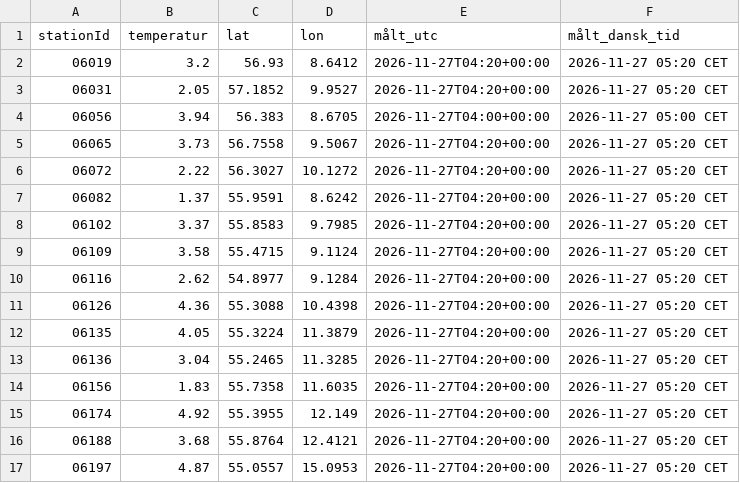
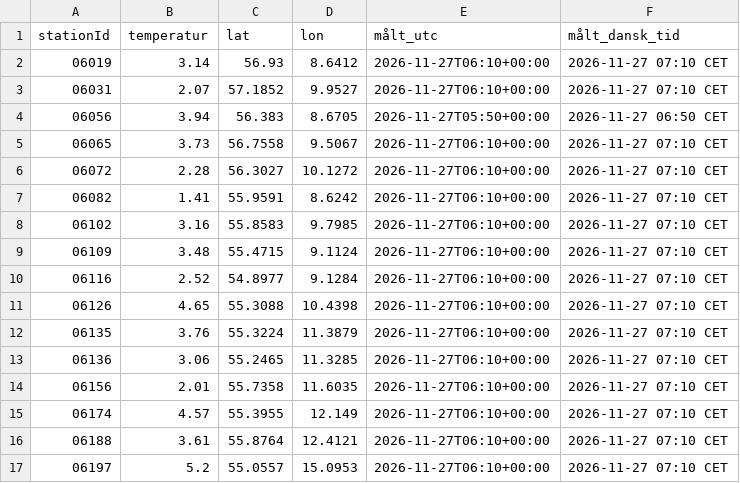
Before and after one commit to dmi-jordtemperatur/dmi-jordtemperatur, a CSV file: jordtemperatur.csv, drawn as a sheet.

```diff
--- a/jordtemperatur.csv
+++ b/jordtemperatur.csv
@@ -1,17 +1,17 @@
 stationId,temperatur,lat,lon,målt_utc,målt_dansk_tid
-06019,3.2,56.93,8.6412,2026-11-27T04:20+00:00,2026-11-27 05:20 CET
-06031,2.05,57.1852,9.9527,2026-11-27T04:20+00:00,2026-11-27 05:20 CET
-06056,3.94,56.383,8.6705,2026-11-27T04:00+00:00,2026-11-27 05:00 CET
-06065,3.73,56.7558,9.5067,2026-11-27T04:20+00:00,2026-11-27 05:20 CET
-06072,2.22,56.3027,10.1272,2026-11-27T04:20+00:00,2026-11-27 05:20 CET
-06082,1.37,55.9591,8.6242,2026-11-27T04:20+00:00,2026-11-27 05:20 CET
-06102,3.37,55.8583,9.7985,2026-11-27T04:20+00:00,2026-11-27 05:20 CET
-06109,3.58,55.4715,9.1124,2026-11-27T04:20+00:00,2026-11-27 05:20 CET
-06116,2.62,54.8977,9.1284,2026-11-27T04:20+00:00,2026-11-27 05:20 CET
-06126,4.36,55.3088,10.4398,2026-11-27T04:20+00:00,2026-11-27 05:20 CET
-06135,4.05,55.3224,11.3879,2026-11-27T04:20+00:00,2026-11-27 05:20 CET
-06136,3.04,55.2465,11.3285,2026-11-27T04:20+00:00,2026-11-27 05:20 CET
-06156,1.83,55.7358,11.6035,2026-11-27T04:20+00:00,2026-11-27 05:20 CET
-06174,4.92,55.3955,12.149,2026-11-27T04:20+00:00,2026-11-27 05:20 CET
-06188,3.68,55.8764,12.4121,2026-11-27T04:20+00:00,2026-11-27 05:20 CET
-06197,4.87,55.0557,15.0953,2026-11-27T04:20+00:00,2026-11-27 05:20 CET
+06019,3.14,56.93,8.6412,2026-11-27T06:10+00:00,2026-11-27 07:10 CET
+06031,2.07,57.1852,9.9527,2026-11-27T06:10+00:00,2026-11-27 07:10 CET
+06056,3.94,56.383,8.6705,2026-11-27T05:50+00:00,2026-11-27 06:50 CET
+06065,3.73,56.7558,9.5067,2026-11-27T06:10+00:00,2026-11-27 07:10 CET
+06072,2.28,56.3027,10.1272,2026-11-27T06:10+00:00,2026-11-27 07:10 CET
+06082,1.41,55.9591,8.6242,2026-11-27T06:10+00:00,2026-11-27 07:10 CET
+06102,3.16,55.8583,9.7985,2026-11-27T06:10+00:00,2026-11-27 07:10 CET
+06109,3.48,55.4715,9.1124,2026-11-27T06:10+00:00,2026-11-27 07:10 CET
+06116,2.52,54.8977,9.1284,2026-11-27T06:10+00:00,2026-11-27 07:10 CET
+06126,4.65,55.3088,10.4398,2026-11-27T06:10+00:00,2026-11-27 07:10 CET
+06135,3.76,55.3224,11.3879,2026-11-27T06:10+00:00,2026-11-27 07:10 CET
+06136,3.06,55.2465,11.3285,2026-11-27T06:10+00:00,2026-11-27 07:10 CET
+06156,2.01,55.7358,11.6035,2026-11-27T06:10+00:00,2026-11-27 07:10 CET
+06174,4.57,55.3955,12.149,2026-11-27T06:10+00:00,2026-11-27 07:10 CET
+06188,3.61,55.8764,12.4121,2026-11-27T06:10+00:00,2026-11-27 07:10 CET
+06197,5.2,55.0557,15.0953,2026-11-27T06:10+00:00,2026-11-27 07:10 CET
```
